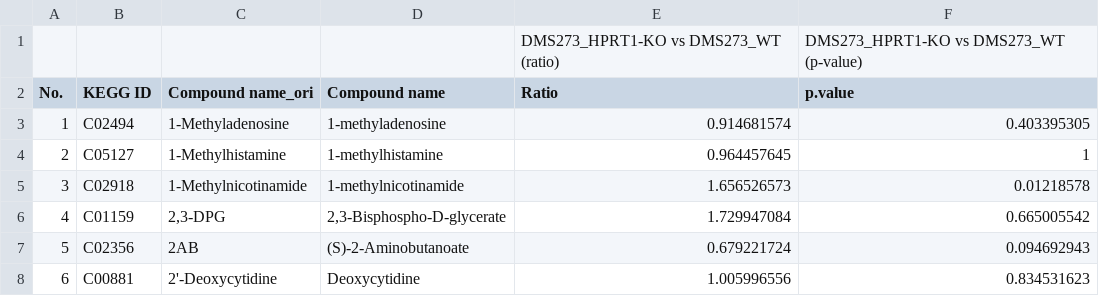
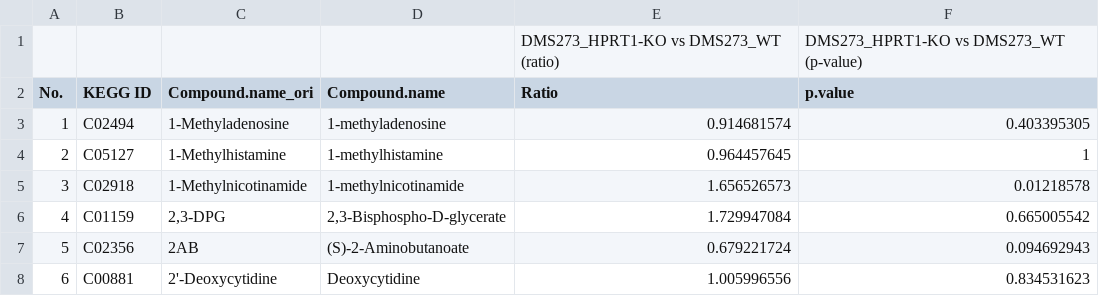
Before and after one commit to riramatsuta/iDMET_enrich, a CSV file: query data/PMID37773022_metabodata_re.csv, drawn as a sheet; only a part is shown.

Commit message:
Update PMID37773022_metabodata_re.csv

```diff
--- a/query data/PMID37773022_metabodata_re.csv
+++ b/query data/PMID37773022_metabodata_re.csv
@@ -1,3 +1,3 @@
 ,,,,DMS273_HPRT1-KO vs DMS273_WT (ratio),DMS273_HPRT1-KO vs DMS273_WT (p-value)
-No.,KEGG ID,Compound name_ori,Compound name,Ratio,p.value
+No.,KEGG ID,Compound.name_ori,Compound.name,Ratio,p.value
 1,C02494,1-Methyladenosine,1-methyladenosine,0.914681574,0.403395305
```
